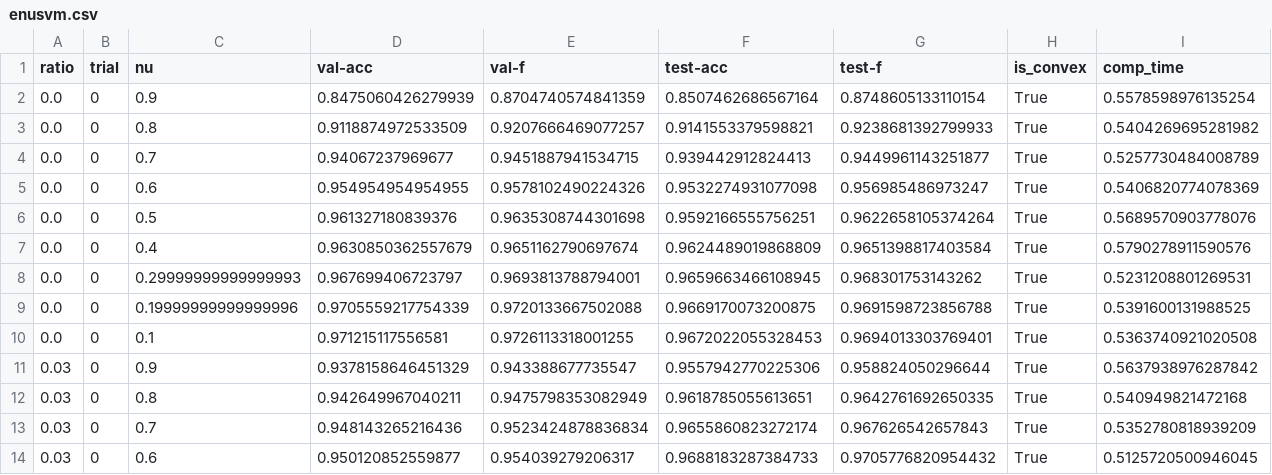
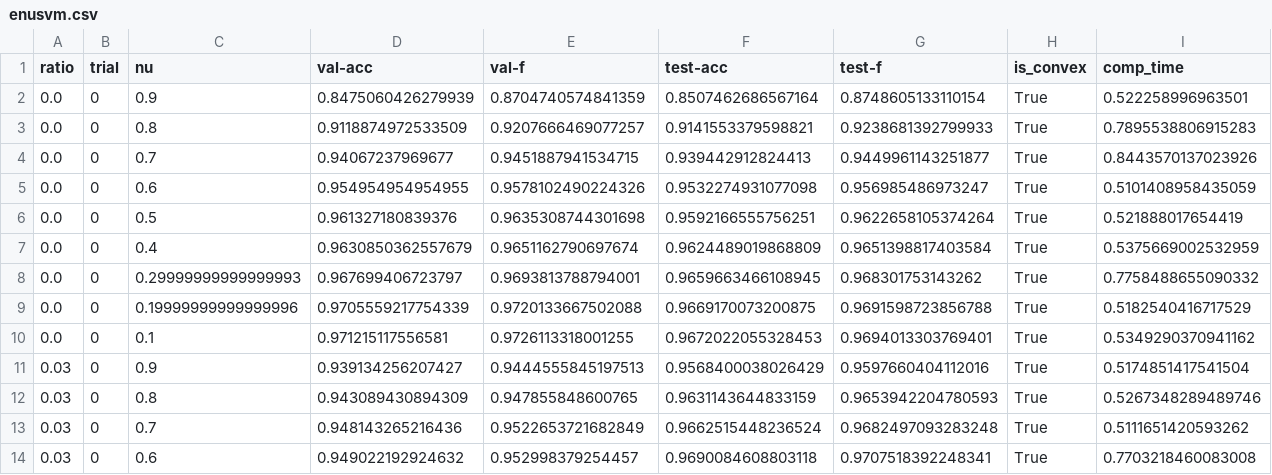
Before and after one commit to sfujiwara/robust-svm, a CSV file: results/mnist/enusvm.csv, drawn as a sheet; only a part is shown; the diff covers the shown part only.

```diff
--- a/results/mnist/enusvm.csv
+++ b/results/mnist/enusvm.csv
@@ -1,14 +1,14 @@
 ratio,trial,nu,val-acc,val-f,test-acc,test-f,is_convex,comp_time
-0.0,0,0.9,0.8475060426279939,0.8704740574841359,0.8507462686567164,0.8748605133110154,True,0.5578598976135254
-0.0,0,0.8,0.9118874972533509,0.9207666469077257,0.9141553379598821,0.9238681392799933,True,0.5404269695281982
-0.0,0,0.7,0.94067237969677,0.9451887941534715,0.939442912824413,0.9449961143251877,True,0.5257730484008789
-0.0,0,0.6,0.954954954954955,0.9578102490224326,0.9532274931077098,0.956985486973247,True,0.5406820774078369
-0.0,0,0.5,0.961327180839376,0.9635308744301698,0.9592166555756251,0.9622658105374264,True,0.5689570903778076
-0.0,0,0.4,0.9630850362557679,0.9651162790697674,0.9624489019868809,0.9651398817403584,True,0.5790278911590576
-0.0,0,0.29999999999999993,0.967699406723797,0.9693813788794001,0.9659663466108945,0.968301753143262,True,0.5231208801269531
-0.0,0,0.19999999999999996,0.9705559217754339,0.9720133667502088,0.9669170073200875,0.9691598723856788,True,0.5391600131988525
-0.0,0,0.1,0.971215117556581,0.9726113318001255,0.9672022055328453,0.9694013303769401,True,0.5363740921020508
-0.03,0,0.9,0.9378158646451329,0.943388677735547,0.9557942770225306,0.958824050296644,True,0.5637938976287842
-0.03,0,0.8,0.942649967040211,0.9475798353082949,0.9618785055613651,0.9642761692650335,True,0.540949821472168
-0.03,0,0.7,0.948143265216436,0.9523424878836834,0.9655860823272174,0.967626542657843,True,0.5352780818939209
-0.03,0,0.6,0.950120852559877,0.954039279206317,0.9688183287384733,0.9705776820954432,True,0.5125720500946045
+0.0,0,0.9,0.8475060426279939,0.8704740574841359,0.8507462686567164,0.8748605133110154,True,0.522258996963501
+0.0,0,0.8,0.9118874972533509,0.9207666469077257,0.9141553379598821,0.9238681392799933,True,0.7895538806915283
+0.0,0,0.7,0.94067237969677,0.9451887941534715,0.939442912824413,0.9449961143251877,True,0.8443570137023926
+0.0,0,0.6,0.954954954954955,0.9578102490224326,0.9532274931077098,0.956985486973247,True,0.5101408958435059
+0.0,0,0.5,0.961327180839376,0.9635308744301698,0.9592166555756251,0.9622658105374264,True,0.521888017654419
+0.0,0,0.4,0.9630850362557679,0.9651162790697674,0.9624489019868809,0.9651398817403584,True,0.5375669002532959
+0.0,0,0.29999999999999993,0.967699406723797,0.9693813788794001,0.9659663466108945,0.968301753143262,True,0.7758488655090332
+0.0,0,0.19999999999999996,0.9705559217754339,0.9720133667502088,0.9669170073200875,0.9691598723856788,True,0.5182540416717529
+0.0,0,0.1,0.971215117556581,0.9726113318001255,0.9672022055328453,0.9694013303769401,True,0.5349290370941162
+0.03,0,0.9,0.939134256207427,0.9444555845197513,0.9568400038026429,0.9597660404112016,True,0.5174851417541504
+0.03,0,0.8,0.943089430894309,0.947855848600765,0.9631143644833159,0.9653942204780593,True,0.5267348289489746
+0.03,0,0.7,0.948143265216436,0.9522653721682849,0.9662515448236524,0.9682497093283248,True,0.5111651420593262
+0.03,0,0.6,0.949022192924632,0.952998379254457,0.9690084608803118,0.9707518392248341,True,0.7703218460083008
```
Also changed, not shown: 98 edited cells elsewhere in this file, results/mnist/ersvm.csv, results/mnist/ramp.csv, 3 other files.
